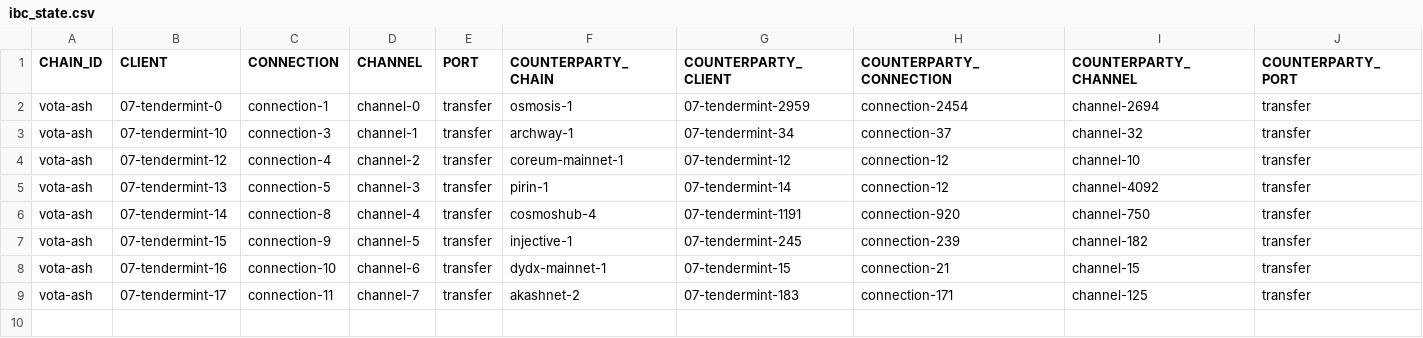
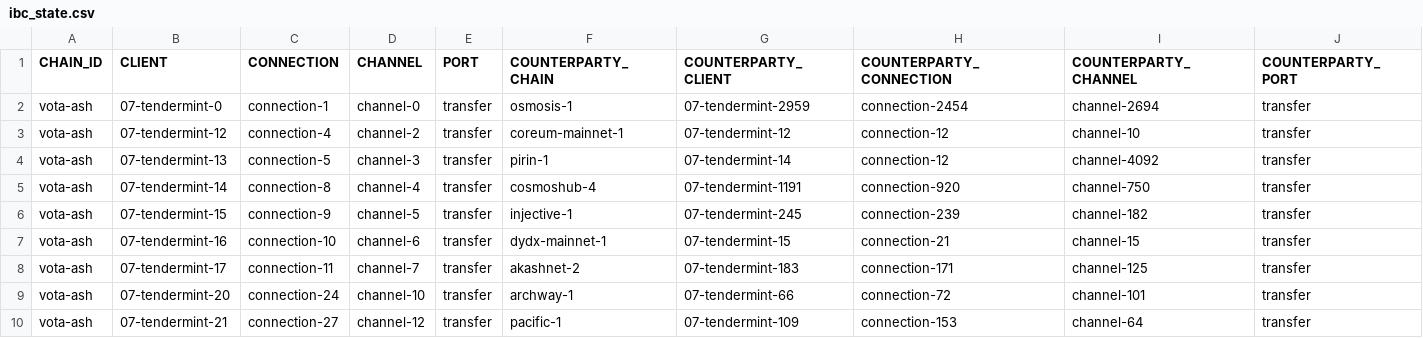
Before and after one commit to cryptocrew-validators/cc-reports, a CSV file: ibc-doravota/ibc_state.csv, drawn as a sheet.

Commit message:
Update counterparty information: Sei, Archway

```diff
--- a/ibc-doravota/ibc_state.csv
+++ b/ibc-doravota/ibc_state.csv
@@ -2,3 +2,2 @@ CHAIN_ID, CLIENT, CONNECTION, CHANNEL, PORT, COUNTERPARTY_CHAIN, COUNTERPARTY_CL
 vota-ash, 07-tendermint-0, connection-1, channel-0, transfer, osmosis-1, 07-tendermint-2959, connection-2454, channel-2694, transfer
-vota-ash, 07-tendermint-10, connection-3, channel-1, transfer, archway-1, 07-tendermint-34, connection-37, channel-32, transfer
 vota-ash, 07-tendermint-12, connection-4, channel-2, transfer, coreum-mainnet-1, 07-tendermint-12, connection-12, channel-10, transfer
@@ -9 +8,3 @@ vota-ash, 07-tendermint-16, connection-10, channel-6, transfer, dydx-mainnet-1,
 vota-ash, 07-tendermint-17, connection-11, channel-7, transfer, akashnet-2, 07-tendermint-183, connection-171, channel-125, transfer
+vota-ash, 07-tendermint-20, connection-24, channel-10, transfer, archway-1, 07-tendermint-66, connection-72, channel-101, transfer
+vota-ash, 07-tendermint-21, connection-27, channel-12, transfer, pacific-1, 07-tendermint-109, connection-153, channel-64, transfer
```
Also changed, not shown: 2 other files.
